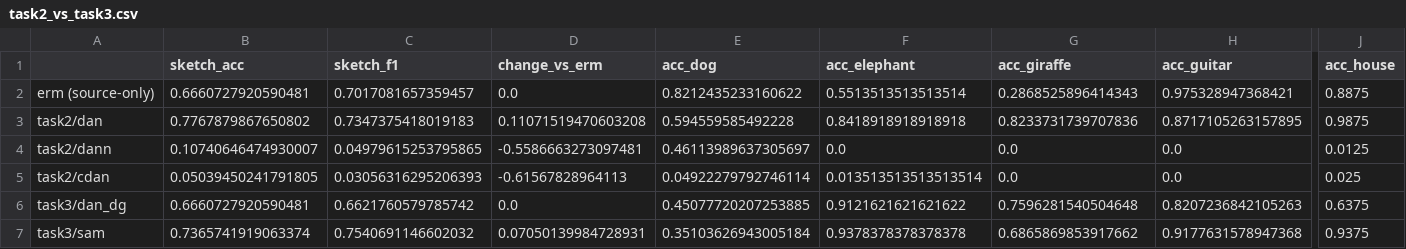
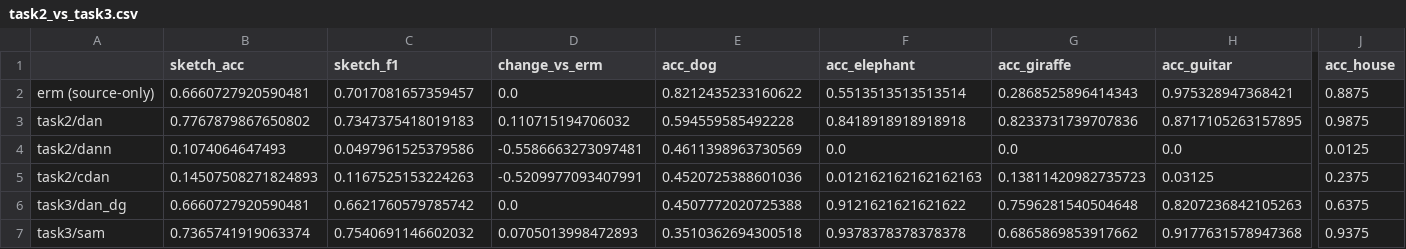
Before and after one commit to adilawan1/ATML-PA1, a CSV file: task3/results/task2_vs_task3.csv, drawn as a sheet; only a part is shown, gaps mark what is left out; the diff covers the shown part only; the diff names each change by its address in the sheet, - before the commit and + after, or states it on an @@ line.

```diff
--- a/task3/results/task2_vs_task3.csv
+++ b/task3/results/task2_vs_task3.csv
-D3 (change_vs_erm): 0.11071519470603208
+D3 (change_vs_erm): 0.110715194706032
-B4 (sketch_acc): 0.10740646474930007
+B4 (sketch_acc): 0.1074064647493
-C4 (sketch_f1): 0.04979615253795865
+C4 (sketch_f1): 0.0497961525379586
-E4 (acc_dog): 0.46113989637305697
+E4 (acc_dog): 0.4611398963730569
-B5 (sketch_acc): 0.05039450241791805
+B5 (sketch_acc): 0.14507508271824893
-C5 (sketch_f1): 0.03056316295206393
+C5 (sketch_f1): 0.1167525153224263
-D5 (change_vs_erm): -0.61567828964113
+D5 (change_vs_erm): -0.5209977093407991
-E5 (acc_dog): 0.04922279792746114
+E5 (acc_dog): 0.4520725388601036
-F5 (acc_elephant): 0.013513513513513514
+F5 (acc_elephant): 0.012162162162162163
-G5 (acc_giraffe): 0.0
+G5 (acc_giraffe): 0.13811420982735723
-H5 (acc_guitar): 0.0
+H5 (acc_guitar): 0.03125
-J5 (acc_house): 0.025
+J5 (acc_house): 0.2375
-E6 (acc_dog): 0.45077720207253885
+E6 (acc_dog): 0.4507772020725388
-D7 (change_vs_erm): 0.07050139984728931
+D7 (change_vs_erm): 0.0705013998472893
-E7 (acc_dog): 0.35103626943005184
+E7 (acc_dog): 0.3510362694300518
```
Also changed, not shown: 2 edited cells elsewhere in this file.
